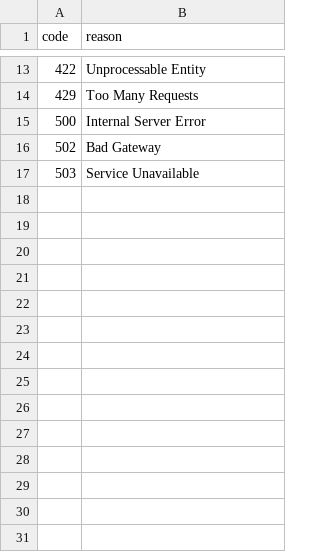
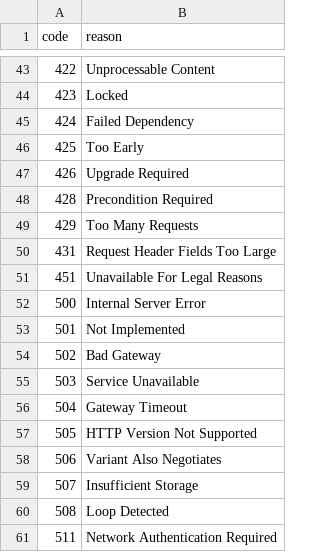
Before and after one commit to larvit/fejkdata, a TSV file: data/misc/httpstatus.tsv, drawn as a sheet; only a part is shown, gaps mark what is left out; the diff covers the shown part only.

```diff
--- a/data/misc/httpstatus.tsv
+++ b/data/misc/httpstatus.tsv
@@ -13,5 +43,19 @@ code	reason
-422	Unprocessable Entity
+422	Unprocessable Content
+423	Locked
+424	Failed Dependency
+425	Too Early
+426	Upgrade Required
+428	Precondition Required
 429	Too Many Requests
+431	Request Header Fields Too Large
+451	Unavailable For Legal Reasons
 500	Internal Server Error
+501	Not Implemented
 502	Bad Gateway
 503	Service Unavailable
+504	Gateway Timeout
+505	HTTP Version Not Supported
+506	Variant Also Negotiates
+507	Insufficient Storage
+508	Loop Detected
+511	Network Authentication Required
```
Also changed, not shown: 30 added rows elsewhere in this file, 9 other files.
